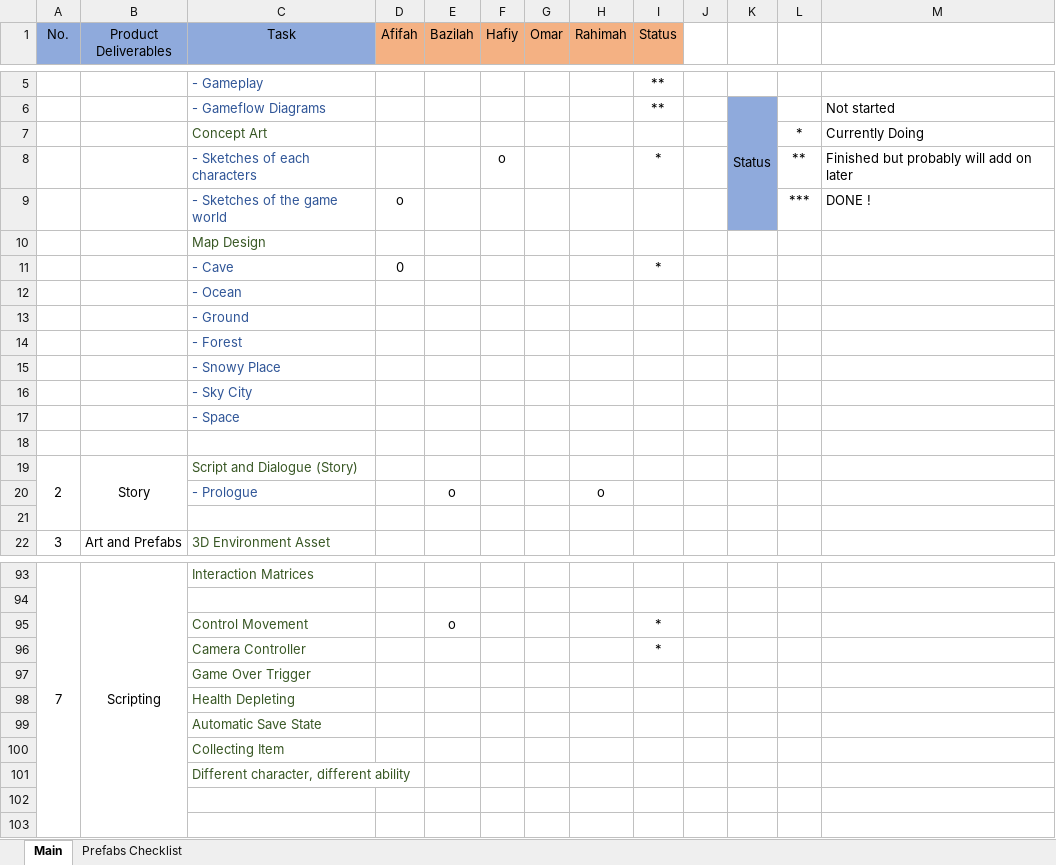
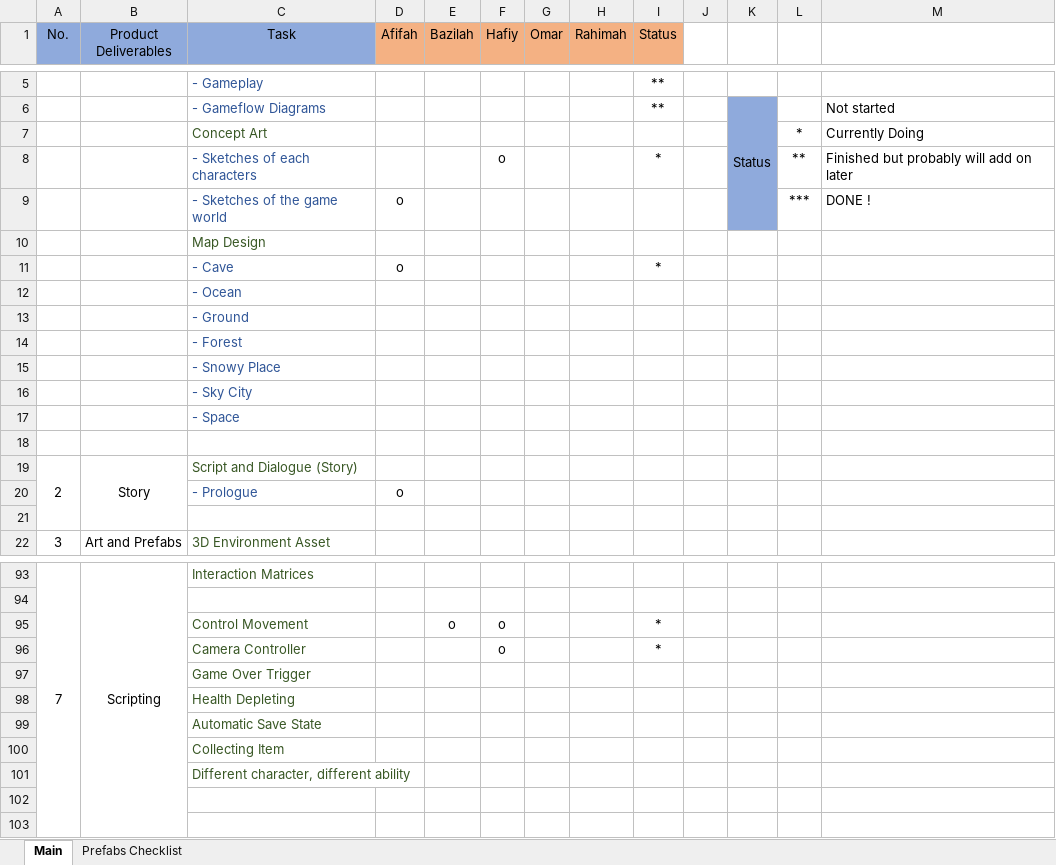
Before and after one commit to AfifahIlyana/SurvivalCat, an Excel workbook: Game Documents/Tasklist.xlsx, sheet Main, drawn as a sheet; only a part is shown, gaps mark what is left out; values as stored, in another font and other column widths than the file's, no borders; the diff names each change by its address in the sheet, - before the commit and + after, or states it on an @@ line.

Commit message:
Updated

```diff
--- a/Game Documents/Tasklist.xlsx (sheet Main)
+++ b/Game Documents/Tasklist.xlsx (sheet Main)
-D11 (Afifah): 0
+D11 (Afifah): o
-D20 (Afifah): (empty)
+D20 (Afifah): o
-E20 (Bazilah): o
+E20 (Bazilah): (empty)
-H20 (Rahimah): o
+H20 (Rahimah): (empty)
-F95:F96 (Hafiy): (empty)
+F95:F96 (Hafiy): o
```
